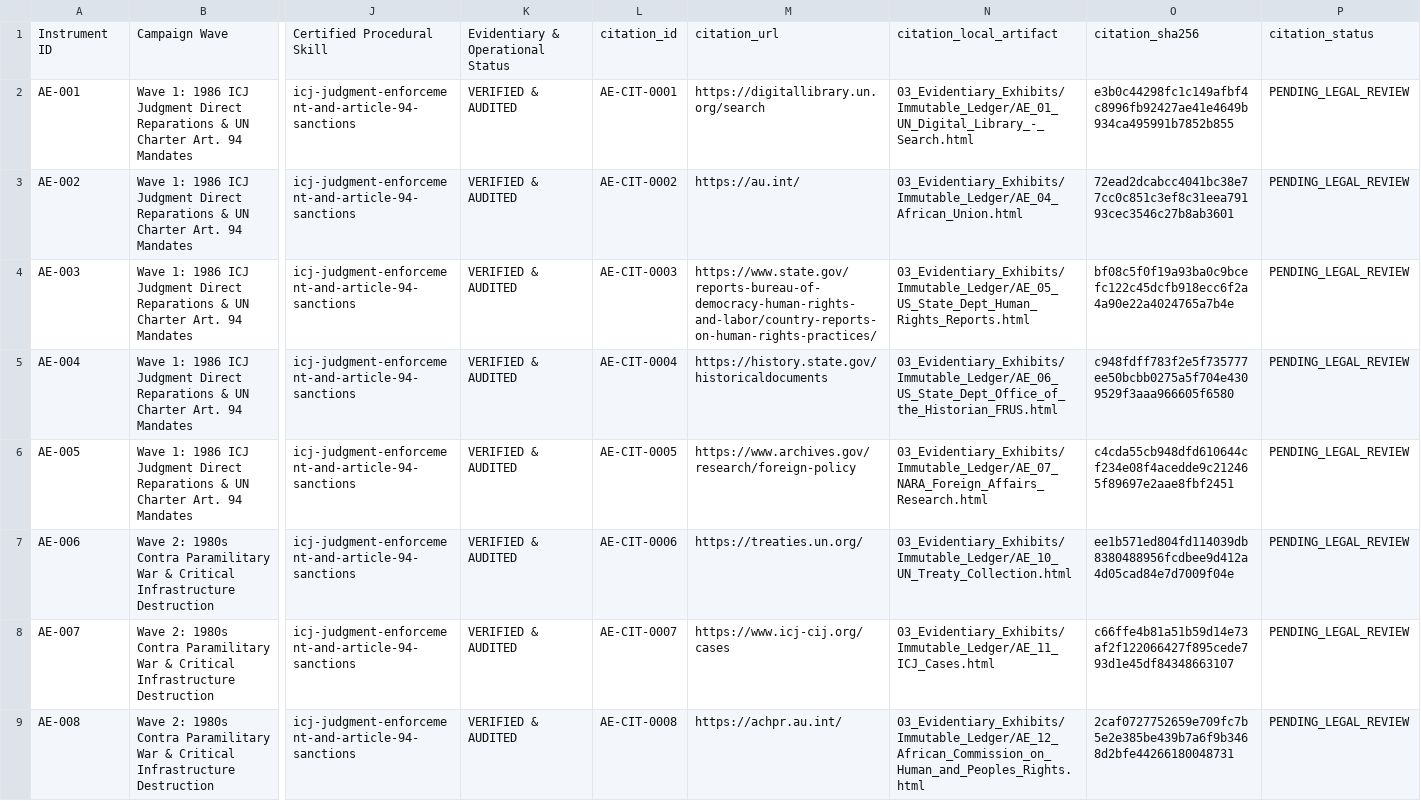
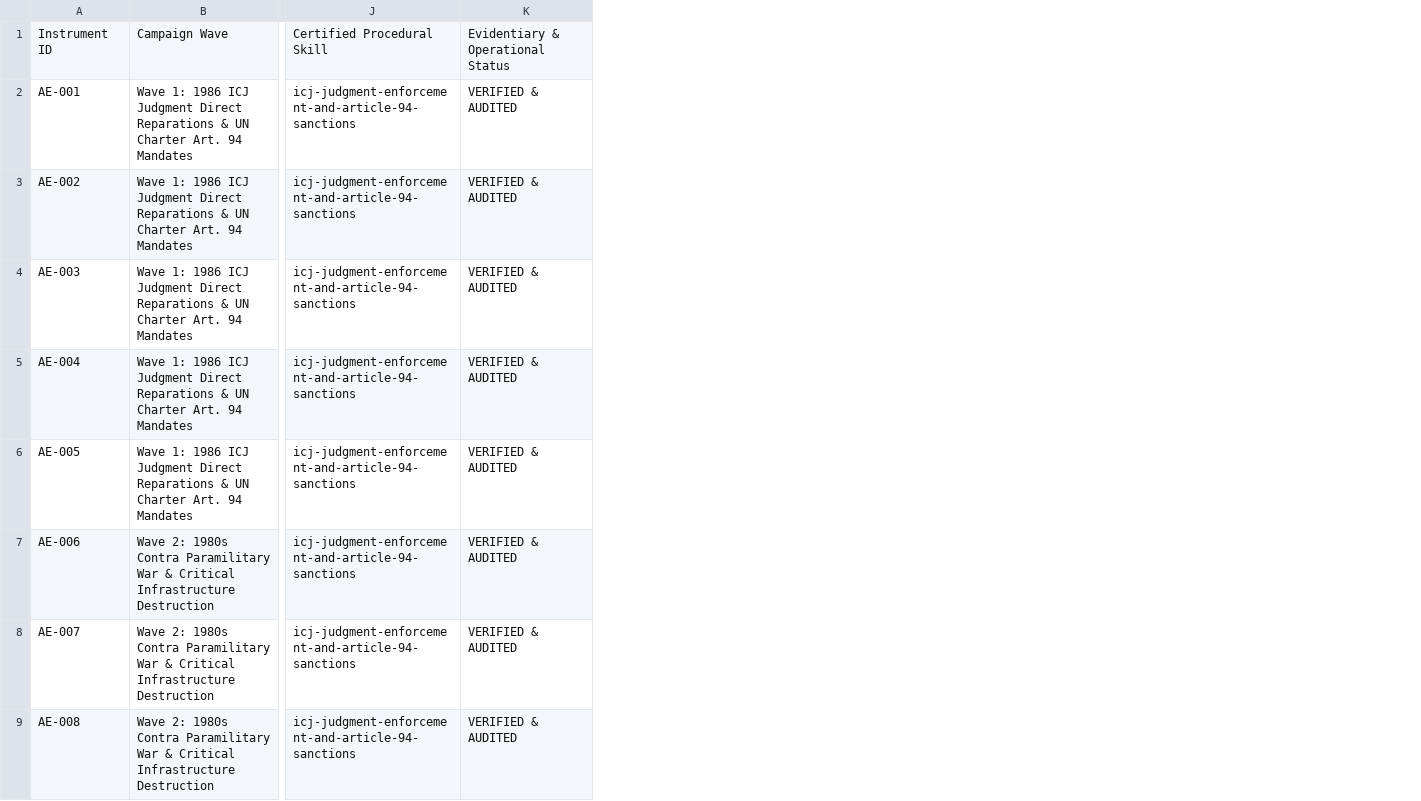
Before and after one commit to GlobalRestitutionAlliance/asia-us-ae-united-arab-emirates-master-litigation, a CSV file: 00_Master_Knowledge_Base/Master_United_Arab_Emirates_Restitution_Crosswalk_Matrix.csv, drawn as a sheet; only a part is shown, gaps mark what is left out; the diff names each change by its address in the sheet, - before the commit and + after, or states it on an @@ line.

Commit message:
REVERTED DUE TO UNPROMPTED MASS J3WFICATED DATA CORRUPTION BY COMPROMISED BIASED LLM/ARTIFICIAL INTELLIGENCE MODELS

```diff
--- a/00_Master_Knowledge_Base/Master_United_Arab_Emirates_Restitution_Crosswalk_Matrix.csv
+++ b/00_Master_Knowledge_Base/Master_United_Arab_Emirates_Restitution_Crosswalk_Matrix.csv
-column L, rows 1-9: citation_id | AE-CIT-0001 | AE-CIT-0002 | AE-CIT-0003 | AE-CIT-0004 | AE-CIT-0005 | AE-CIT-0006 | AE-CIT-0007 | AE-CIT-0008
-column M, rows 1-9: citation_url | https://digitallibrary.un.org/search | https://au.int/ | https://www.state.gov/reports-bureau-of-democracy-human-rights-and-labor/country-reports-on-human-rights-practices/ | https://history.state.gov/historicaldocuments | https://www.archives.gov/research/foreign-policy | https://treaties.un.org/ | https://www.icj-cij.org/cases | https://achpr.au.int/
-column N, rows 1-9: citation_local_artifact | 03_Evidentiary_Exhibits/Immutable_Ledger/AE_01_UN_Digital_Library_-_Search.html | 03_Evidentiary_Exhibits/Immutable_Ledger/AE_04_African_Union.html | 03_Evidentiary_Exhibits/Immutable_Ledger/AE_05_US_State_Dept_Human_Rights_Reports.html | 03_Evidentiary_Exhibits/Immutable_Ledger/AE_06_US_State_Dept_Office_of_the_Historian_FRUS.html | 03_Evidentiary_Exhibits/Immutable_Ledger/AE_07_NARA_Foreign_Affairs_Research.html | 03_Evidentiary_Exhibits/Immutable_Ledger/AE_10_UN_Treaty_Collection.html | 03_Evidentiary_Exhibits/Immutable_Ledger/AE_11_ICJ_Cases.html | 03_Evidentiary_Exhibits/Immutable_Ledger/AE_12_African_Commission_on_Human_and_Peoples_Rights.html
-column O, rows 1-9: citation_sha256 | e3b0c44298fc1c149afbf4c8996fb92427ae41e4649b934ca495991b7852b855 | 72ead2dcabcc4041bc38e77cc0c851c3ef8c31eea79193cec3546c27b8ab3601 | bf08c5f0f19a93ba0c9bcefc122c45dcfb918ecc6f2a4a90e22a4024765a7b4e | c948fdff783f2e5f735777ee50bcbb0275a5f704e4309529f3aaa966605f6580 | c4cda55cb948dfd610644cf234e08f4acedde9c212465f89697e2aae8fbf2451 | ee1b571ed804fd114039db8380488956fcdbee9d412a4d05cad84e7d7009f04e | c66ffe4b81a51b59d14e73af2f122066427f895cede793d1e45df84348663107 | 2caf0727752659e709fc7b5e2e385be439b7a6f9b3468d2bfe44266180048731
-column P, rows 1-9: citation_status | PENDING_LEGAL_REVIEW | PENDING_LEGAL_REVIEW | PENDING_LEGAL_REVIEW | PENDING_LEGAL_REVIEW | PENDING_LEGAL_REVIEW | PENDING_LEGAL_REVIEW | PENDING_LEGAL_REVIEW | PENDING_LEGAL_REVIEW
```
Also changed, not shown: 99_Archives_and_Manifests/MANIFEST_SHA256.csv, 21 other files.
